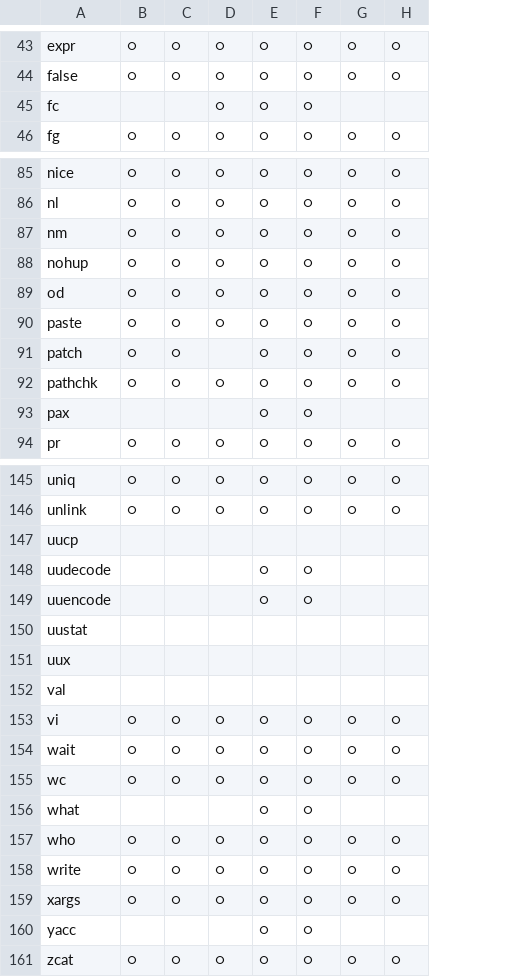
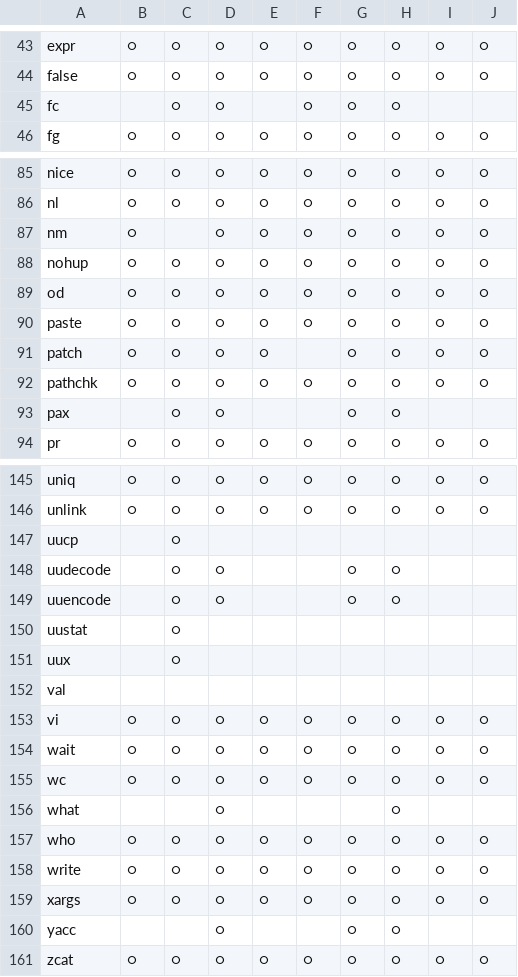
Before and after one commit to div-jp/POSIX, a CSV file: command_result.csv, drawn as a sheet; only a part is shown, gaps mark what is left out; the diff covers the shown part only; the diff names each change by its address in the sheet, - before the commit and + after, or states it on an @@ line.

```diff
--- a/command_result.csv
+++ b/command_result.csv
+column I, rows 43-46: ○ | ○ |  | ○; rows 85-94: ○ | ○ | ○ | ○ | ○ | ○ | ○ | ○ |  | ○; rows 145-161: ○ | ○ |  |  |  |  |  |  | ○ | ○ | ○ |  | ○ | ○ | ○ |  | ○
+column J, rows 43-46: ○ | ○ |  | ○; rows 85-94: ○ | ○ | ○ | ○ | ○ | ○ | ○ | ○ |  | ○; rows 145-161: ○ | ○ |  |  |  |  |  |  | ○ | ○ | ○ |  | ○ | ○ | ○ |  | ○
-C45: (empty)
+C45: ○
-E45: ○
+E45: (empty)
-G45: (empty)
+G45: ○
-H45: (empty)
+H45: ○
-C87: ○
+C87: (empty)
-D91: (empty)
+D91: ○
-F91: ○
+F91: (empty)
-C93: (empty)
+C93: ○
-D93: (empty)
+D93: ○
-E93: ○
+E93: (empty)
-F93: ○
+F93: (empty)
-G93: (empty)
+G93: ○
-H93: (empty)
+H93: ○
-C147:C151: (empty)
+C147:C151: ○
-D148:D149: (empty)
+D148:D149: ○
-E148:E149: ○
+E148:E149: (empty)
-F148:F149: ○
+F148:F149: (empty)
-G148:G149: (empty)
+G148:G149: ○
-H148:H149: (empty)
+H148:H149: ○
-D156: (empty)
+D156: ○
-E156: ○
+E156: (empty)
-F156: ○
+F156: (empty)
-H156: (empty)
+H156: ○
-D160: (empty)
+D160: ○
-E160: ○
+E160: (empty)
-F160: ○
+F160: (empty)
-G160: (empty)
+G160: ○
-H160: (empty)
+H160: ○
```
Also changed, not shown: 1 added row, 1 removed row and 48 edited cells elsewhere in this file.
